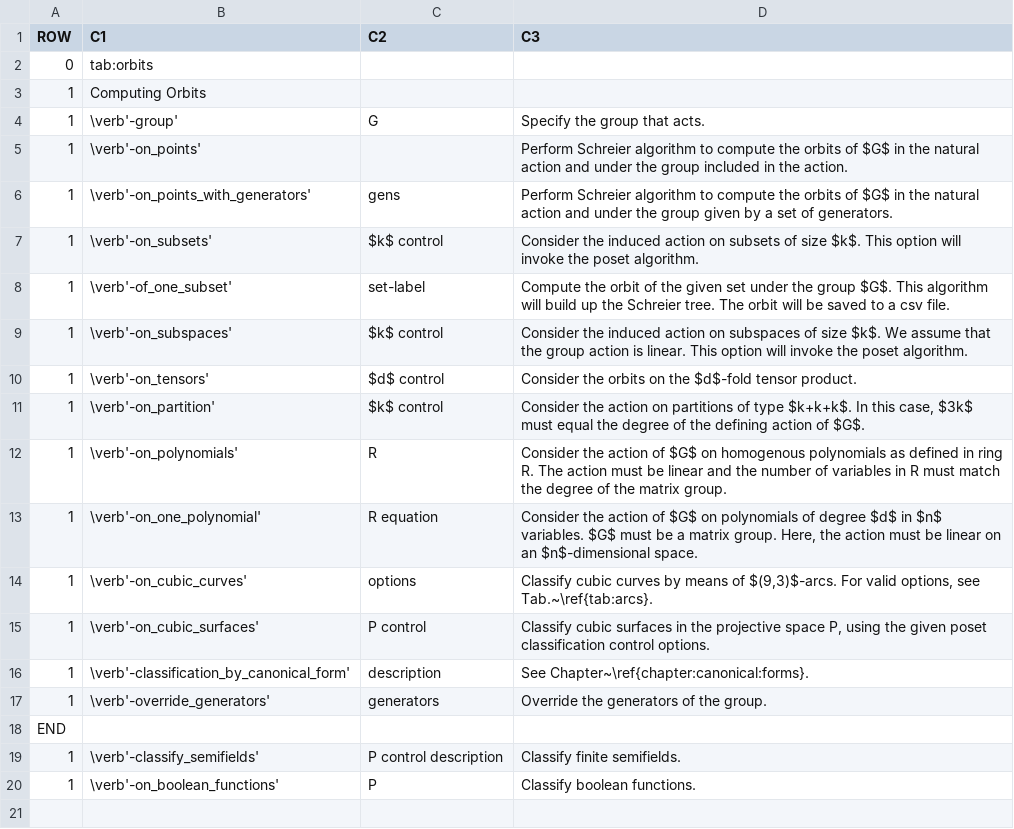
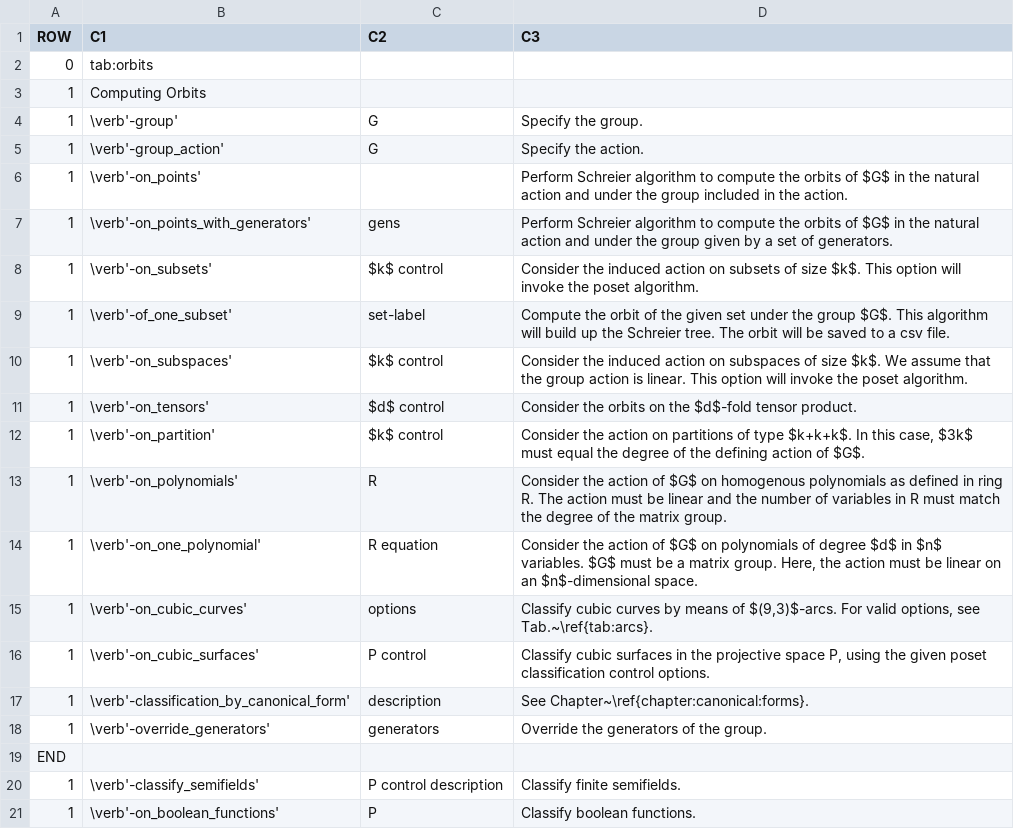
Before and after one commit to abetten/orbiter, a CSV file: doc/tables/commands/orbits_create.csv, drawn as a sheet.

```diff
--- a/doc/tables/commands/orbits_create.csv
+++ b/doc/tables/commands/orbits_create.csv
@@ -3,3 +3,4 @@ ROW,C1,C2,C3
 1,"Computing Orbits",,
-1,"\verb'-group' ","  G "," Specify the group that acts. "
+1,"\verb'-group' ","  G "," Specify the group. "
+1,"\verb'-group_action' ","  G "," Specify the action. "
 1,"\verb'-on_points' ","   "," Perform Schreier algorithm to compute the orbits of $G$ in the natural action and under the group included in the action. "
```
Also changed, not shown: 5 other files.
